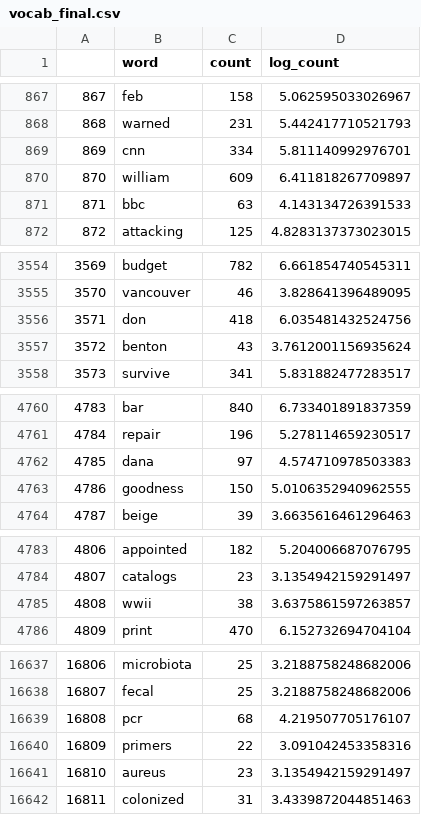
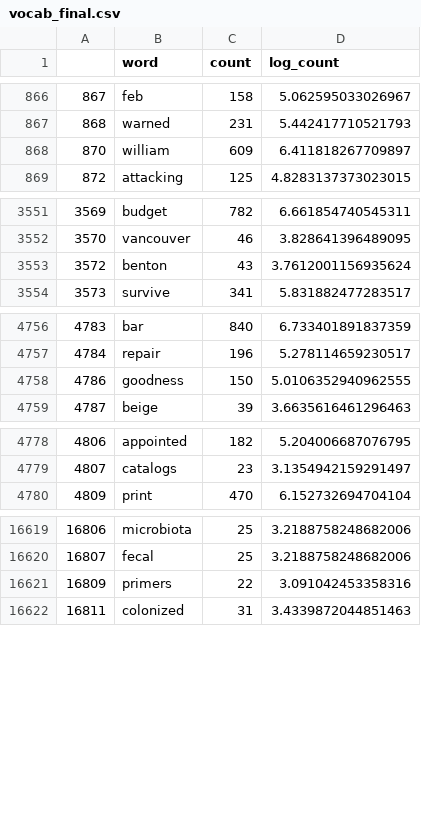
Before and after one commit to JoaoLucasMBC/swEYEpe-decoder, a CSV file: data/vocab_final.csv, drawn as a sheet; only a part is shown, gaps mark what is left out; the diff covers the shown part only; the diff names each change by its address in the sheet, - before the commit and + after, or states it on an @@ line.

```diff
--- a/data/vocab_final.csv
+++ b/data/vocab_final.csv
-row 869: 869 | cnn | 334 | 5.811140992976701
-row 871: 871 | bbc | 63 | 4.143134726391533
-row 3556: 3571 | don | 418 | 6.035481432524756
-row 4762: 4785 | dana | 97 | 4.574710978503383
-row 4785: 4808 | wwii | 38 | 3.6375861597263857
-row 16639: 16808 | pcr | 68 | 4.219507705176107
-row 16641: 16810 | aureus | 23 | 3.1354942159291497
```
Also changed, not shown: 30 removed rows elsewhere in this file.
